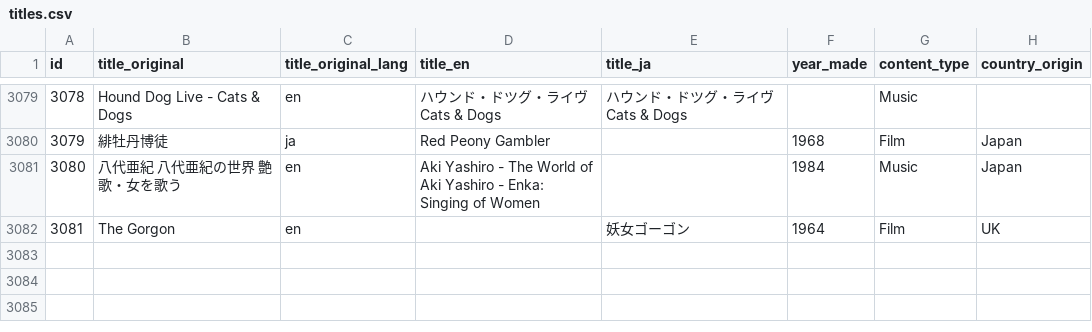
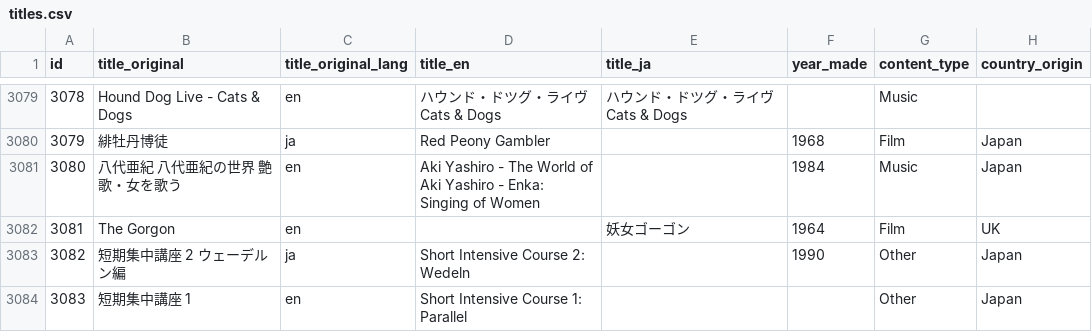
Before and after one commit to rikker/video8, a CSV file: data/titles.csv, drawn as a sheet; only a part is shown, gaps mark what is left out.

Commit message:
Sync from contributor sheet

```diff
--- a/data/titles.csv
+++ b/data/titles.csv
@@ -3082 +3082,3 @@ id,title_original,title_original_lang,title_en,title_ja,year_made,content_type,c
 3081,The Gorgon,en,,妖女ゴーゴン,1964,Film,UK
+3082,短期集中講座 2  ウェーデルン編,ja,Short Intensive Course 2: Wedeln,,1990,Other,Japan
+3083,短期集中講座 1,en,Short Intensive Course 1: Parallel,,,Other,Japan
```
Also changed, not shown: data/releases.csv.
